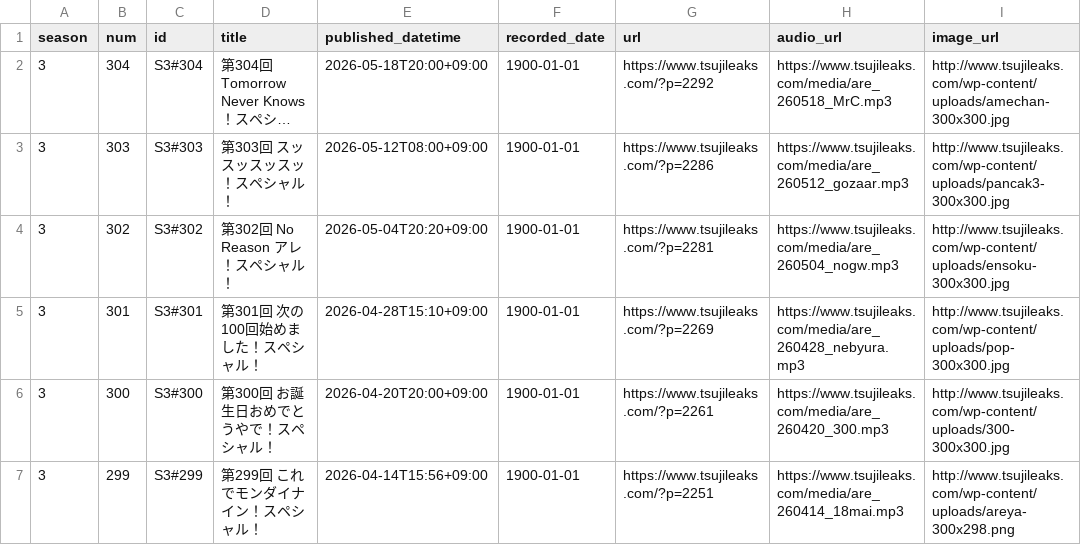
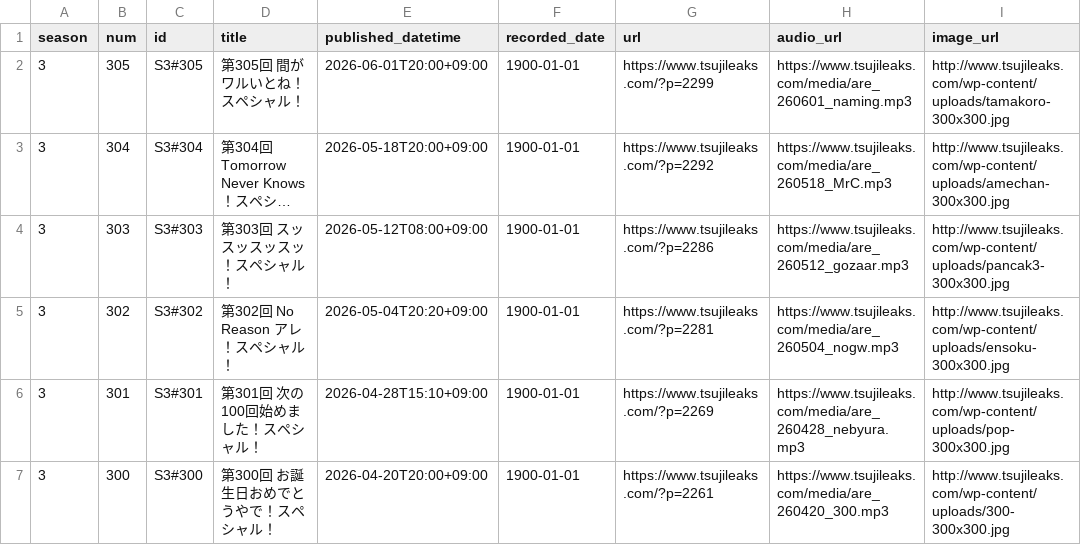
Before and after one commit to BerandaMegane/Security-no-ARE-words, a CSV file: docs/_static/セキュリティのアレ_放送回リスト_自動更新.csv, drawn as a sheet; only a part is shown; the shorter side is filled out with more unchanged rows; long unchanged cells end in …; the diff names each change by its address in the sheet, - before the commit and + after, or states it on an @@ line.

```diff
--- a/docs/_static/セキュリティのアレ_放送回リスト_自動更新.csv
+++ b/docs/_static/セキュリティのアレ_放送回リスト_自動更新.csv
+row 2: 3 | 305 | S3#305 | 第305回 間がワルいとね！スペシャル！ | 2026-06-01T20:00+09:00 | 1900-01-01 | https://www.tsujileaks.com/?p=2299 | https://www.tsujileaks.com/media/are_260601_naming.mp3 | http://www.tsujileaks.com/wp-content/uploads/tamakoro-300x300.jpg
```
Also changed, not shown: source/_static/セキュリティのアレ_放送回リスト_自動更新.csv, 42 other files.
